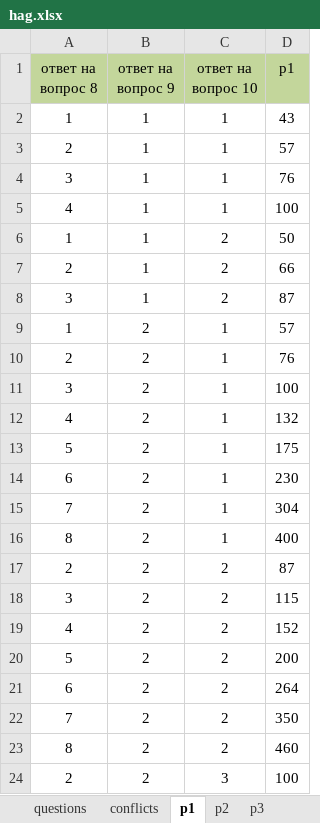
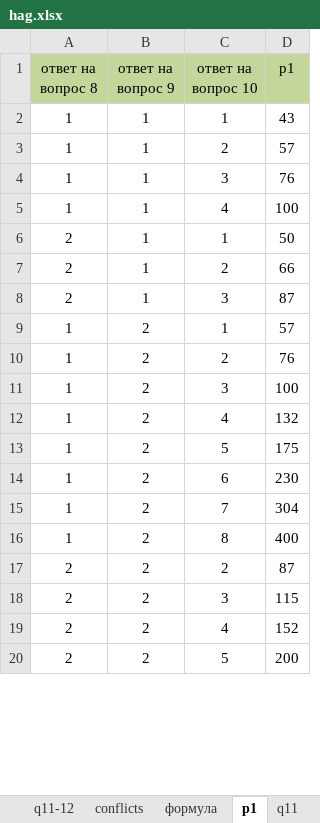
Before and after one commit to NESDS/HayAutoGrade, an Excel workbook: data/hag.xlsx, sheet p1, drawn as a sheet; only a part is shown; values as stored, in another font and other column widths than the file's, no borders; removed rows and columns are numbered as before the commit, all else as after; the diff covers the shown part only; the diff names each change by its address in the sheet, - before the commit and + after, or states it on an @@ line.

```diff
--- a/data/hag.xlsx (sheet p1)
+++ b/data/hag.xlsx (sheet p1)
+sheet tab: q11-12
@@ sheet tab unhidden: формула @@
+sheet tab: q11
-row 3: 2 | 1 | 1 | 57
-row 4: 3 | 1 | 1 | 76
-row 5: 4 | 1 | 1 | 100
-D3 (p1): 50
+D3 (p1): 57
+row 4: 1 | 1 | 3 | 76
+row 5: 1 | 1 | 4 | 100
+row 6: 2 | 1 | 1 | 50
-A8 (ответ на вопрос 8): 3
+A8 (ответ на вопрос 8): 2
-C8 (ответ на вопрос 10): 2
+C8 (ответ на вопрос 10): 3
-A10 (ответ на вопрос 8): 2
+A10 (ответ на вопрос 8): 1
-C10 (ответ на вопрос 10): 1
+C10 (ответ на вопрос 10): 2
-A11 (ответ на вопрос 8): 3
+A11 (ответ на вопрос 8): 1
-C11 (ответ на вопрос 10): 1
+C11 (ответ на вопрос 10): 3
-A12 (ответ на вопрос 8): 4
+A12 (ответ на вопрос 8): 1
-C12 (ответ на вопрос 10): 1
+C12 (ответ на вопрос 10): 4
-A13 (ответ на вопрос 8): 5
+A13 (ответ на вопрос 8): 1
-C13 (ответ на вопрос 10): 1
+C13 (ответ на вопрос 10): 5
-A14 (ответ на вопрос 8): 6
+A14 (ответ на вопрос 8): 1
-C14 (ответ на вопрос 10): 1
+C14 (ответ на вопрос 10): 6
-A15 (ответ на вопрос 8): 7
+A15 (ответ на вопрос 8): 1
-C15 (ответ на вопрос 10): 1
+C15 (ответ на вопрос 10): 7
-A16 (ответ на вопрос 8): 8
+A16 (ответ на вопрос 8): 1
-C16 (ответ на вопрос 10): 1
+C16 (ответ на вопрос 10): 8
-row 18: 3 | 2 | 2 | 115
-row 19: 4 | 2 | 2 | 152
-row 20: 5 | 2 | 2 | 200
-row 21: 6 | 2 | 2 | 264
-row 22: 7 | 2 | 2 | 350
-row 23: 8 | 2 | 2 | 460
-D18 (p1): 100
+D18 (p1): 115
+row 19: 2 | 2 | 4 | 152
+row 20: 2 | 2 | 5 | 200
```
Also changed, not shown: 4 added rows and 62 edited cells elsewhere in this sheet, sheet conflicts, sheet p3, sheet questions, sheet p2, other sheet tabs, 34 other files.
